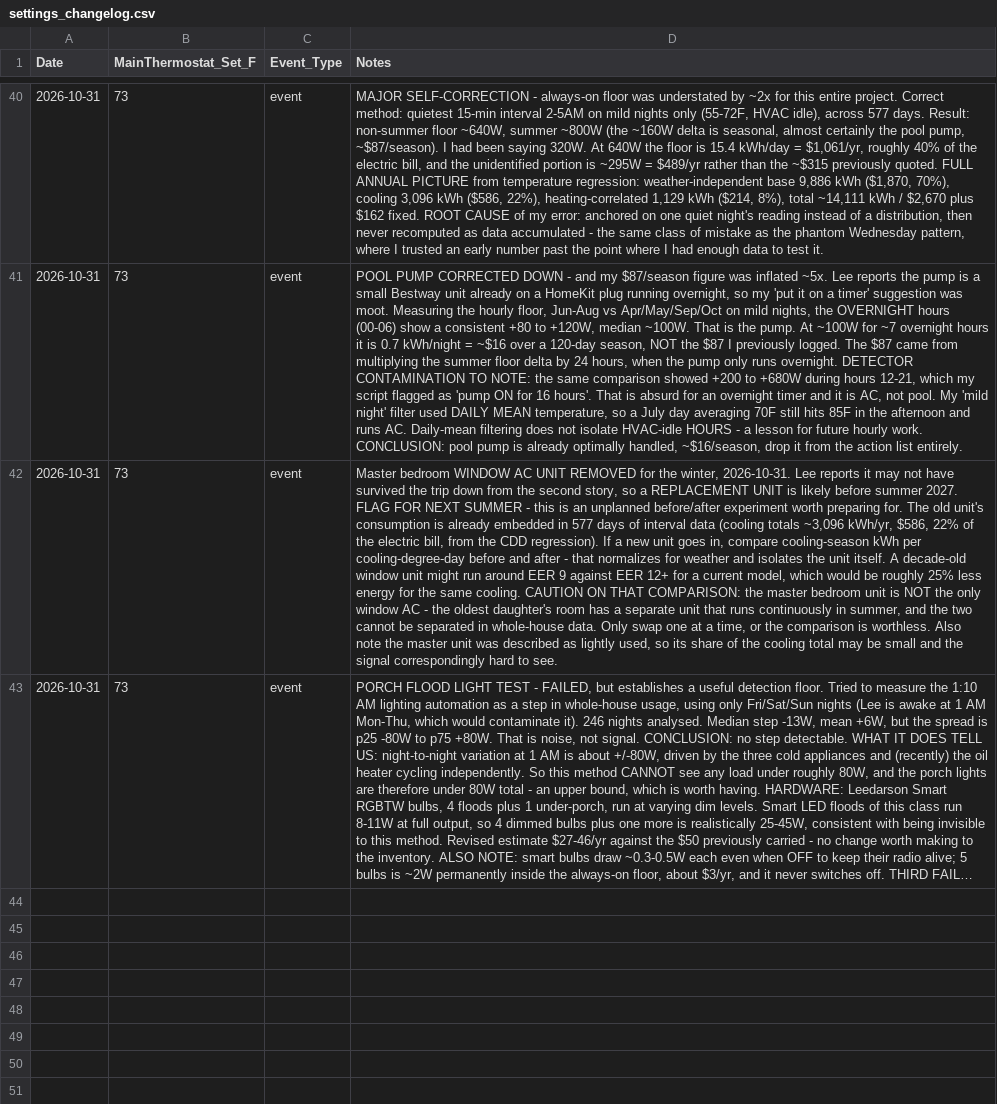
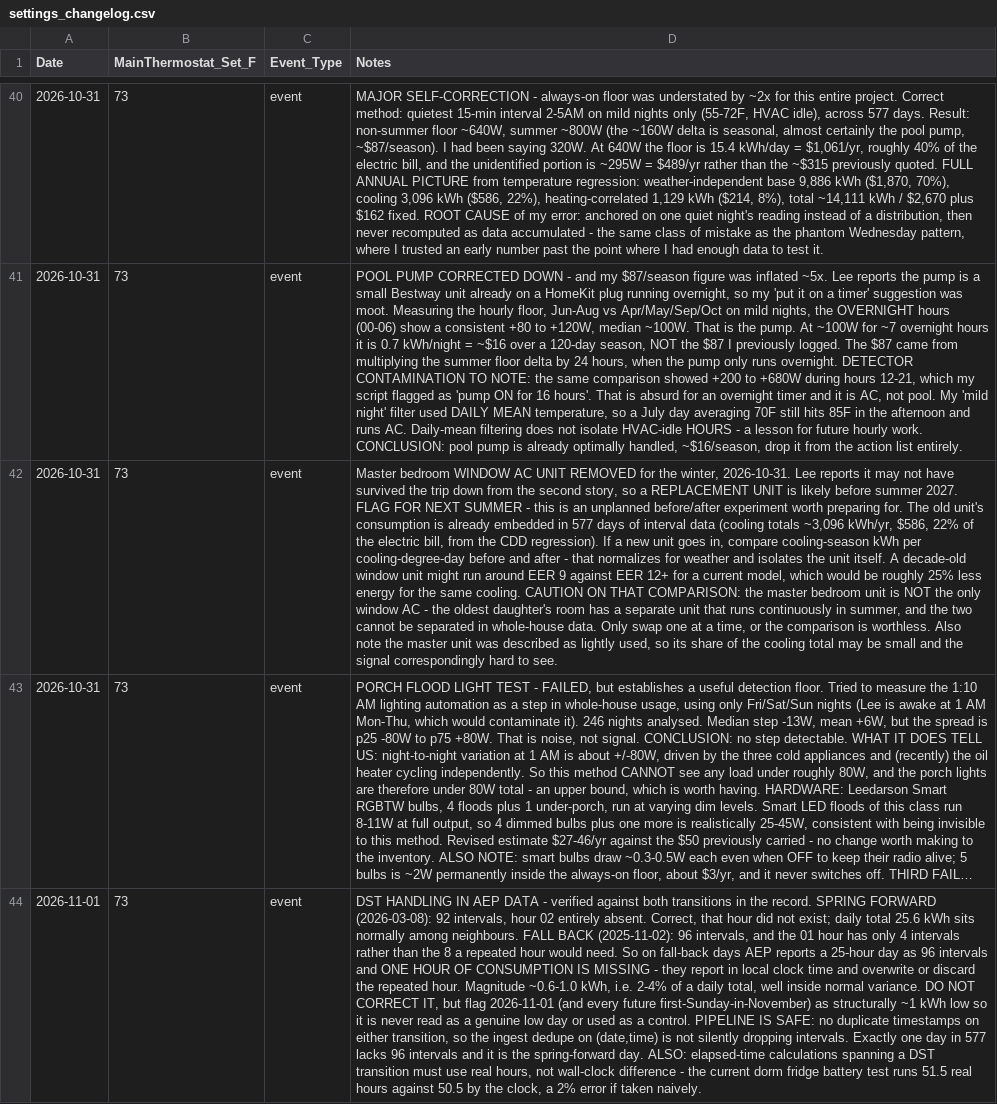
Before and after one commit to TFPleebo/Home_Report, a CSV file: data/settings_changelog.csv, drawn as a sheet; only a part is shown, gaps mark what is left out; long unchanged cells end in …; the diff names each change by its address in the sheet, - before the commit and + after, or states it on an @@ line.

Commit message:
Document DST handling: fall-back loses an hour of AEP data

```diff
--- a/data/settings_changelog.csv
+++ b/data/settings_changelog.csv
+row 44: 2026-11-01 | 73 | event | DST HANDLING IN AEP DATA - verified against both transitions in the record. SPRING FORWARD (2026-03-08): 92 intervals, hour 02 entirely absent. Correct, that hour did not exist; daily total 25.6 kWh sits normally among neighbours. FALL BACK (2025-11-02): 96 intervals, and the 01 hour has only 4 intervals rather than the 8 a repeated hour would need. So on fall-back days AEP reports a 25-hour day as 96 intervals and ONE HOUR OF CONSUMPTION IS MISSING - they report in local clock time and overwrite or discard the repeated hour. Magnitude ~0.6-1.0 kWh, i.e. 2-4% of a daily total, well inside normal variance. DO NOT CORRECT IT, but flag 2026-11-01 (and every future first-Sunday-in-November) as structurally ~1 kWh low so it is never read as a genuine low day or used as a control. PIPELINE IS SAFE: no duplicate timestamps on either transition, so the ingest dedupe on (date,time) is not silently dropping intervals. Exactly one day in 577 lacks 96 intervals and it is the spring-forward day. ALSO: elapsed-time calculations spanning a DST transition must use real hours, not wall-clock difference - the current dorm fridge battery test runs 51.5 real hours against 50.5 by the clock, a 2% error if taken naively.
```
Also changed, not shown: data/home_sensors_inbox.csv, 2 other files.
